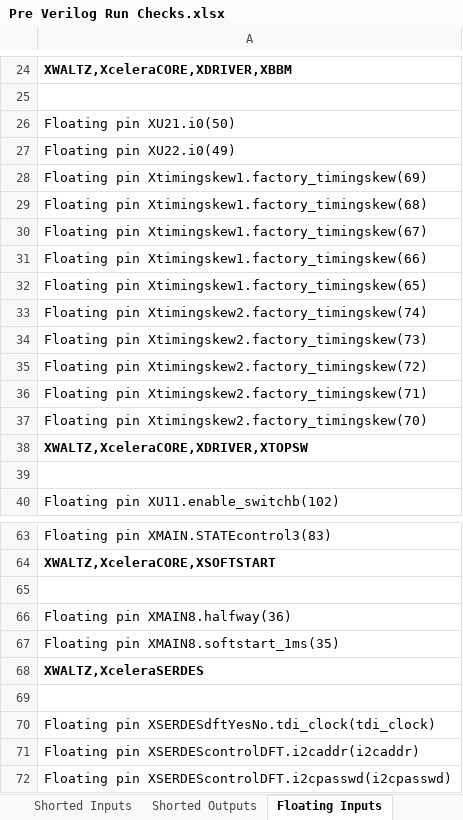
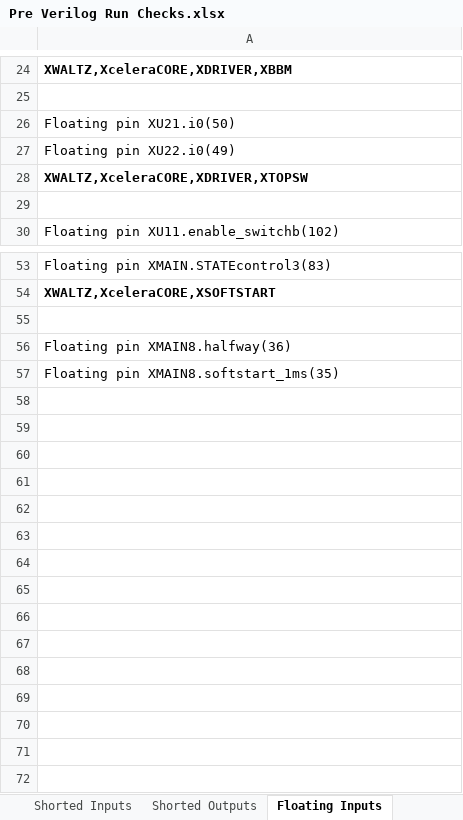
Before and after one commit to celeratech/hopperruns, an Excel workbook: WALTZ/project/Pre Verilog Run Checks.xlsx, sheet Floating Inputs, drawn as a sheet; only a part is shown, gaps mark what is left out; values as stored, in another font and other column widths than the file's, no borders; the diff names each change by its address in the sheet, - before the commit and + after, or states it on an @@ line.

Commit message:
hopper run WALTZ_20250109.00.57.27

```diff
--- a/WALTZ/project/Pre Verilog Run Checks.xlsx (sheet Floating Inputs)
+++ b/WALTZ/project/Pre Verilog Run Checks.xlsx (sheet Floating Inputs)
-row 28: Floating pin Xtimingskew1.factory_timingskew(69)
-row 29: Floating pin Xtimingskew1.factory_timingskew(68)
-row 30: Floating pin Xtimingskew1.factory_timingskew(67)
-row 31: Floating pin Xtimingskew1.factory_timingskew(66)
-row 32: Floating pin Xtimingskew1.factory_timingskew(65)
-row 33: Floating pin Xtimingskew2.factory_timingskew(74)
-row 34: Floating pin Xtimingskew2.factory_timingskew(73)
-row 35: Floating pin Xtimingskew2.factory_timingskew(72)
-row 36: Floating pin Xtimingskew2.factory_timingskew(71)
-row 37: Floating pin Xtimingskew2.factory_timingskew(70)
-row 68: XWALTZ,XceleraSERDES
-row 69: (empty)
-row 70: Floating pin XSERDESdftYesNo.tdi_clock(tdi_clock)
-row 71: Floating pin XSERDEScontrolDFT.i2caddr(i2caddr)
-row 72: Floating pin XSERDEScontrolDFT.i2cpasswd(i2cpasswd)
```
Also changed, not shown: sheet No Connects - Inputs, WALTZ/project/Address.xlsx, WALTZ/project/Efficiency.xlsx, 42 other files.
